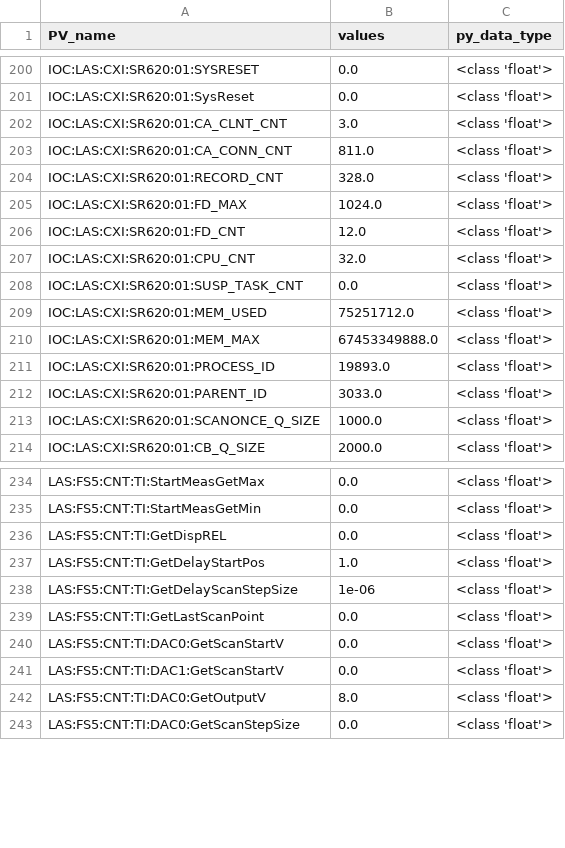
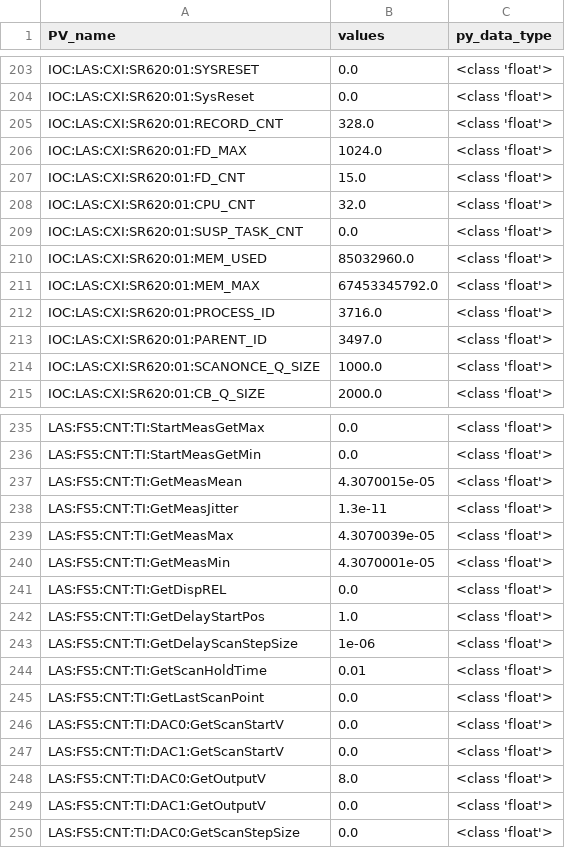
Before and after one commit to slaclab/ATEF_timing_config, a CSV file: CXI_FS5/temp/ioc-las-cxi-sr620-01_static_PV_value.csv, drawn as a sheet; only a part is shown, gaps mark what is left out; the diff covers the shown part only.

```diff
--- a/CXI_FS5/temp/ioc-las-cxi-sr620-01_static_PV_value.csv
+++ b/CXI_FS5/temp/ioc-las-cxi-sr620-01_static_PV_value.csv
@@ -201,13 +204,11 @@ IOC:LAS:CXI:SR620:01:SYSRESET,0.0,<class 'float'>
 IOC:LAS:CXI:SR620:01:SysReset,0.0,<class 'float'>
-IOC:LAS:CXI:SR620:01:CA_CLNT_CNT,3.0,<class 'float'>
-IOC:LAS:CXI:SR620:01:CA_CONN_CNT,811.0,<class 'float'>
 IOC:LAS:CXI:SR620:01:RECORD_CNT,328.0,<class 'float'>
 IOC:LAS:CXI:SR620:01:FD_MAX,1024.0,<class 'float'>
-IOC:LAS:CXI:SR620:01:FD_CNT,12.0,<class 'float'>
+IOC:LAS:CXI:SR620:01:FD_CNT,15.0,<class 'float'>
 IOC:LAS:CXI:SR620:01:CPU_CNT,32.0,<class 'float'>
 IOC:LAS:CXI:SR620:01:SUSP_TASK_CNT,0.0,<class 'float'>
-IOC:LAS:CXI:SR620:01:MEM_USED,75251712.0,<class 'float'>
-IOC:LAS:CXI:SR620:01:MEM_MAX,67453349888.0,<class 'float'>
-IOC:LAS:CXI:SR620:01:PROCESS_ID,19893.0,<class 'float'>
-IOC:LAS:CXI:SR620:01:PARENT_ID,3033.0,<class 'float'>
+IOC:LAS:CXI:SR620:01:MEM_USED,85032960.0,<class 'float'>
+IOC:LAS:CXI:SR620:01:MEM_MAX,67453345792.0,<class 'float'>
+IOC:LAS:CXI:SR620:01:PROCESS_ID,3716.0,<class 'float'>
+IOC:LAS:CXI:SR620:01:PARENT_ID,3497.0,<class 'float'>
 IOC:LAS:CXI:SR620:01:SCANONCE_Q_SIZE,1000.0,<class 'float'>
@@ -235,2 +236,6 @@ LAS:FS5:CNT:TI:StartMeasGetMax,0.0,<class 'float'>
 LAS:FS5:CNT:TI:StartMeasGetMin,0.0,<class 'float'>
+LAS:FS5:CNT:TI:GetMeasMean,4.3070015e-05,<class 'float'>
+LAS:FS5:CNT:TI:GetMeasJitter,1.3e-11,<class 'float'>
+LAS:FS5:CNT:TI:GetMeasMax,4.3070039e-05,<class 'float'>
+LAS:FS5:CNT:TI:GetMeasMin,4.3070001e-05,<class 'float'>
 LAS:FS5:CNT:TI:GetDispREL,0.0,<class 'float'>
@@ -238,2 +243,3 @@ LAS:FS5:CNT:TI:GetDelayStartPos,1.0,<class 'float'>
 LAS:FS5:CNT:TI:GetDelayScanStepSize,1e-06,<class 'float'>
+LAS:FS5:CNT:TI:GetScanHoldTime,0.01,<class 'float'>
 LAS:FS5:CNT:TI:GetLastScanPoint,0.0,<class 'float'>
@@ -242,2 +248,3 @@ LAS:FS5:CNT:TI:DAC1:GetScanStartV,0.0,<class 'float'>
 LAS:FS5:CNT:TI:DAC0:GetOutputV,8.0,<class 'float'>
+LAS:FS5:CNT:TI:DAC1:GetOutputV,0.0,<class 'float'>
 LAS:FS5:CNT:TI:DAC0:GetScanStepSize,0.0,<class 'float'>
```
Also changed, not shown: 3 added rows and 8 edited cells elsewhere in this file, CXI_FS5/temp/ioc-las-cxi-ctr-01_static_PV_value.csv, CXI_FS5/temp/ioc-las-cxi-evr-01_static_PV_value.csv, 53 other files.
